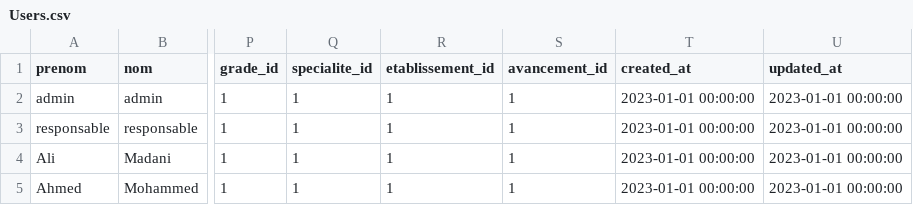
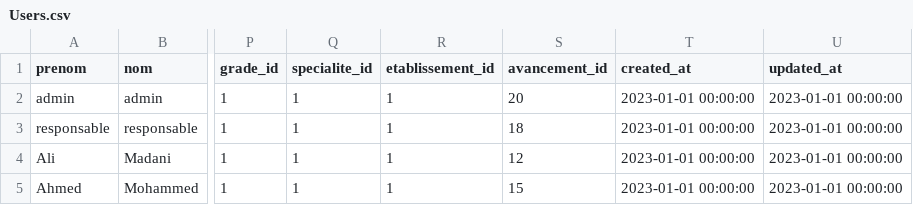
Before and after one commit to hamidAchaou/gestion-personnels, a CSV file: app/database/data/Users.csv, drawn as a sheet; only a part is shown, gaps mark what is left out; the diff names each change by its address in the sheet, - before the commit and + after, or states it on an @@ line.

```diff
--- a/app/database/data/Users.csv
+++ b/app/database/data/Users.csv
-S2 (avancement_id): 1
+S2 (avancement_id): 20
-S3 (avancement_id): 1
+S3 (avancement_id): 18
-S4 (avancement_id): 1
+S4 (avancement_id): 12
-S5 (avancement_id): 1
+S5 (avancement_id): 15
```
Also changed, not shown: app/database/data/pkg_OrderDesMissions/missions/Missions.csv, app/database/data/pkg_OrderDesMissions/transports/Transports.csv, 15 other files.
